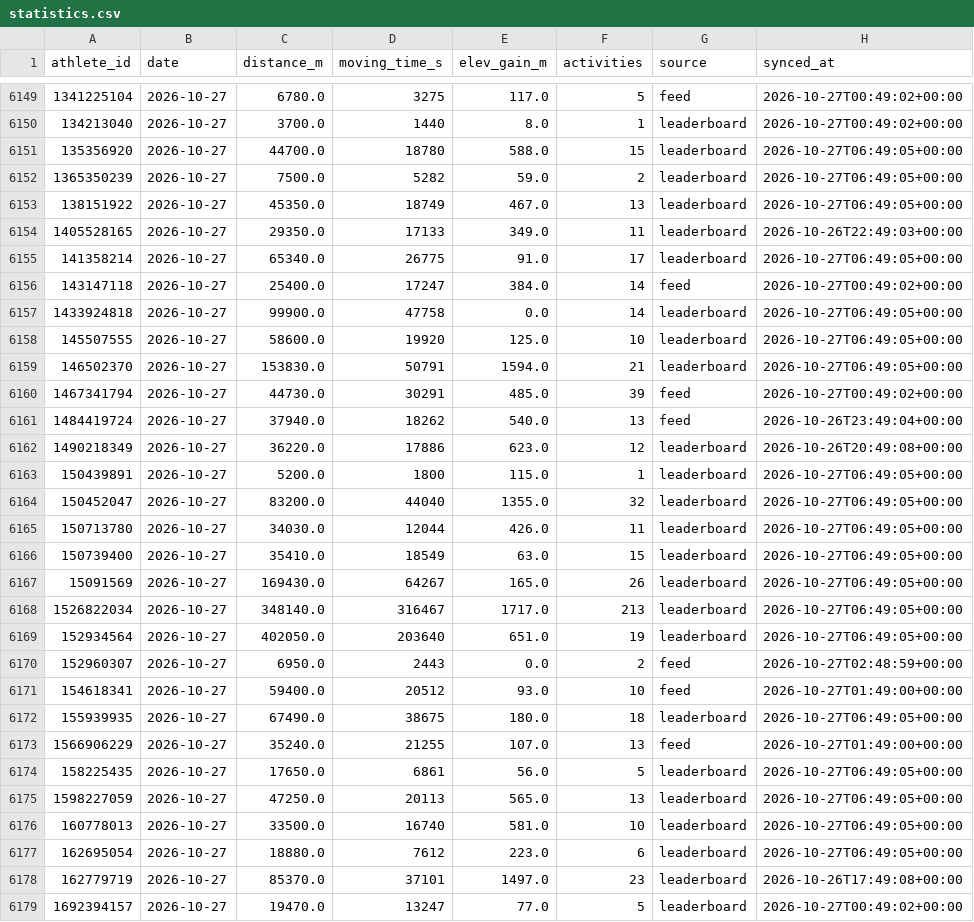
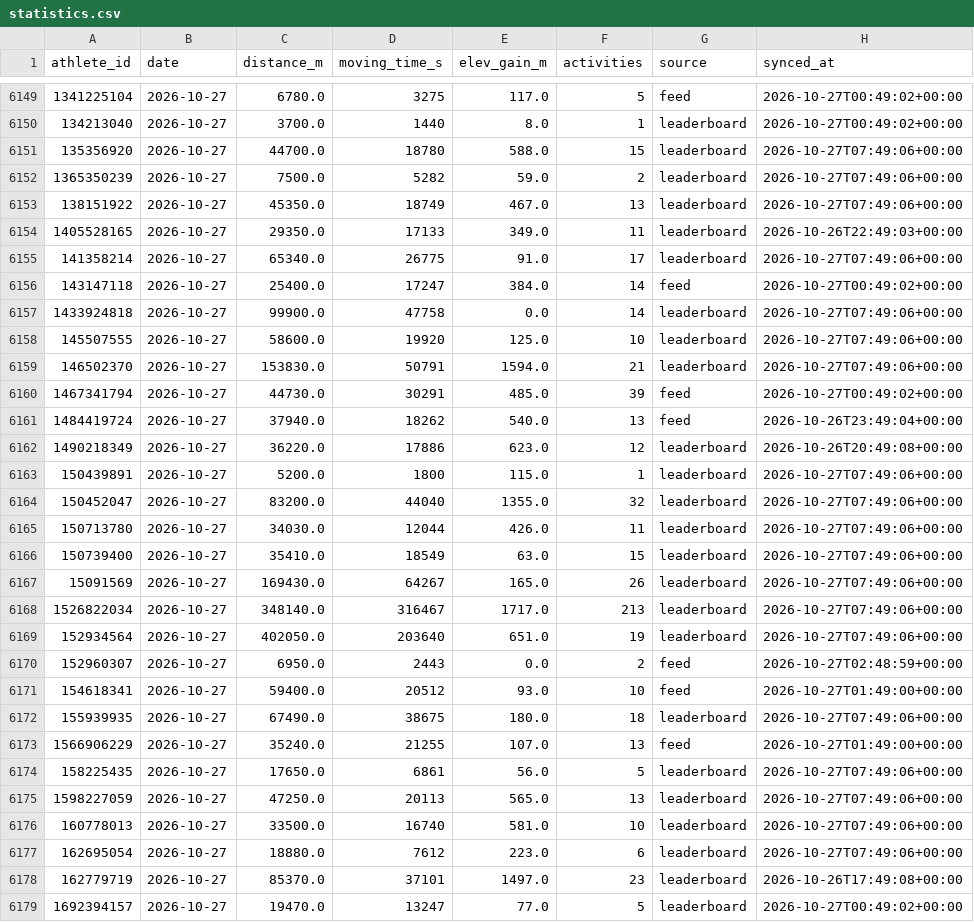
Before and after one commit to choonyongchan/BdeAnnivVirtChallenge, a CSV file: backend/statistics/statistics.csv, drawn as a sheet; only a part is shown, gaps mark what is left out; the diff covers the shown part only.

```diff
--- a/backend/statistics/statistics.csv
+++ b/backend/statistics/statistics.csv
@@ -6150,11 +6150,11 @@ athlete_id,date,distance_m,moving_time_s,elev_gain_m,activities,source,synced_at
 134213040,2026-10-27,3700.0,1440,8.0,1,leaderboard,2026-10-27T00:49:02+00:00
-135356920,2026-10-27,44700.0,18780,588.0,15,leaderboard,2026-10-27T06:49:05+00:00
-1365350239,2026-10-27,7500.0,5282,59.0,2,leaderboard,2026-10-27T06:49:05+00:00
-138151922,2026-10-27,45350.0,18749,467.0,13,leaderboard,2026-10-27T06:49:05+00:00
+135356920,2026-10-27,44700.0,18780,588.0,15,leaderboard,2026-10-27T07:49:06+00:00
+1365350239,2026-10-27,7500.0,5282,59.0,2,leaderboard,2026-10-27T07:49:06+00:00
+138151922,2026-10-27,45350.0,18749,467.0,13,leaderboard,2026-10-27T07:49:06+00:00
 1405528165,2026-10-27,29350.0,17133,349.0,11,leaderboard,2026-10-26T22:49:03+00:00
-141358214,2026-10-27,65340.0,26775,91.0,17,leaderboard,2026-10-27T06:49:05+00:00
+141358214,2026-10-27,65340.0,26775,91.0,17,leaderboard,2026-10-27T07:49:06+00:00
 143147118,2026-10-27,25400.0,17247,384.0,14,feed,2026-10-27T00:49:02+00:00
-1433924818,2026-10-27,99900.0,47758,0.0,14,leaderboard,2026-10-27T06:49:05+00:00
-145507555,2026-10-27,58600.0,19920,125.0,10,leaderboard,2026-10-27T06:49:05+00:00
-146502370,2026-10-27,153830.0,50791,1594.0,21,leaderboard,2026-10-27T06:49:05+00:00
+1433924818,2026-10-27,99900.0,47758,0.0,14,leaderboard,2026-10-27T07:49:06+00:00
+145507555,2026-10-27,58600.0,19920,125.0,10,leaderboard,2026-10-27T07:49:06+00:00
+146502370,2026-10-27,153830.0,50791,1594.0,21,leaderboard,2026-10-27T07:49:06+00:00
 1467341794,2026-10-27,44730.0,30291,485.0,39,feed,2026-10-27T00:49:02+00:00
@@ -6162,17 +6162,17 @@ athlete_id,date,distance_m,moving_time_s,elev_gain_m,activities,source,synced_at
 1490218349,2026-10-27,36220.0,17886,623.0,12,leaderboard,2026-10-26T20:49:08+00:00
-150439891,2026-10-27,5200.0,1800,115.0,1,leaderboard,2026-10-27T06:49:05+00:00
-150452047,2026-10-27,83200.0,44040,1355.0,32,leaderboard,2026-10-27T06:49:05+00:00
-150713780,2026-10-27,34030.0,12044,426.0,11,leaderboard,2026-10-27T06:49:05+00:00
-150739400,2026-10-27,35410.0,18549,63.0,15,leaderboard,2026-10-27T06:49:05+00:00
-15091569,2026-10-27,169430.0,64267,165.0,26,leaderboard,2026-10-27T06:49:05+00:00
-1526822034,2026-10-27,348140.0,316467,1717.0,213,leaderboard,2026-10-27T06:49:05+00:00
-152934564,2026-10-27,402050.0,203640,651.0,19,leaderboard,2026-10-27T06:49:05+00:00
+150439891,2026-10-27,5200.0,1800,115.0,1,leaderboard,2026-10-27T07:49:06+00:00
+150452047,2026-10-27,83200.0,44040,1355.0,32,leaderboard,2026-10-27T07:49:06+00:00
+150713780,2026-10-27,34030.0,12044,426.0,11,leaderboard,2026-10-27T07:49:06+00:00
+150739400,2026-10-27,35410.0,18549,63.0,15,leaderboard,2026-10-27T07:49:06+00:00
+15091569,2026-10-27,169430.0,64267,165.0,26,leaderboard,2026-10-27T07:49:06+00:00
+1526822034,2026-10-27,348140.0,316467,1717.0,213,leaderboard,2026-10-27T07:49:06+00:00
+152934564,2026-10-27,402050.0,203640,651.0,19,leaderboard,2026-10-27T07:49:06+00:00
 152960307,2026-10-27,6950.0,2443,0.0,2,feed,2026-10-27T02:48:59+00:00
 154618341,2026-10-27,59400.0,20512,93.0,10,feed,2026-10-27T01:49:00+00:00
-155939935,2026-10-27,67490.0,38675,180.0,18,leaderboard,2026-10-27T06:49:05+00:00
+155939935,2026-10-27,67490.0,38675,180.0,18,leaderboard,2026-10-27T07:49:06+00:00
 1566906229,2026-10-27,35240.0,21255,107.0,13,feed,2026-10-27T01:49:00+00:00
-158225435,2026-10-27,17650.0,6861,56.0,5,leaderboard,2026-10-27T06:49:05+00:00
-1598227059,2026-10-27,47250.0,20113,565.0,13,leaderboard,2026-10-27T06:49:05+00:00
-160778013,2026-10-27,33500.0,16740,581.0,10,leaderboard,2026-10-27T06:49:05+00:00
-162695054,2026-10-27,18880.0,7612,223.0,6,leaderboard,2026-10-27T06:49:05+00:00
+158225435,2026-10-27,17650.0,6861,56.0,5,leaderboard,2026-10-27T07:49:06+00:00
+1598227059,2026-10-27,47250.0,20113,565.0,13,leaderboard,2026-10-27T07:49:06+00:00
+160778013,2026-10-27,33500.0,16740,581.0,10,leaderboard,2026-10-27T07:49:06+00:00
+162695054,2026-10-27,18880.0,7612,223.0,6,leaderboard,2026-10-27T07:49:06+00:00
 162779719,2026-10-27,85370.0,37101,1497.0,23,leaderboard,2026-10-26T17:49:08+00:00
```
Also changed, not shown: 181 edited cells elsewhere in this file, backend/members/member_count.csv, 1 other file.
